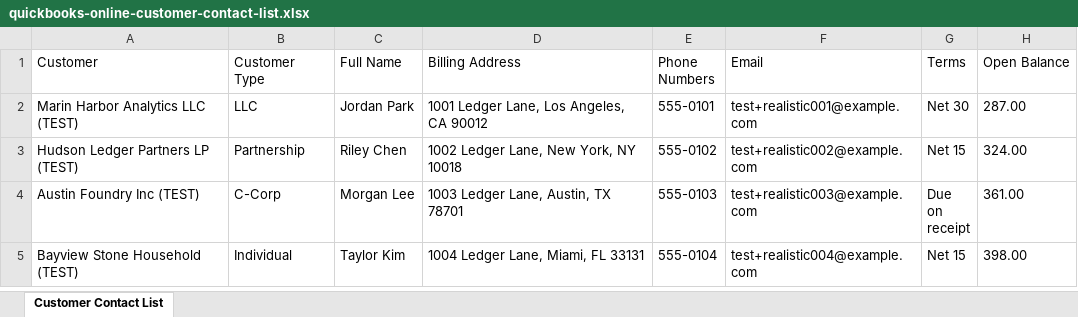
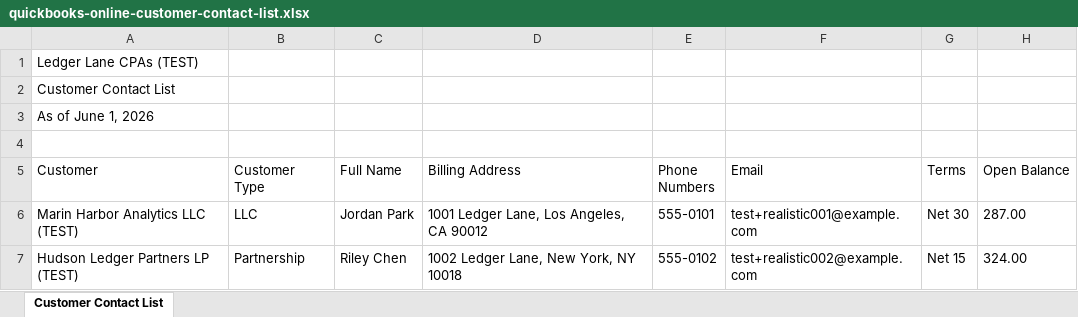
Before and after one commit to langgenius/due-date-hq-jwl, an Excel workbook: docs/product-design/migration-copilot/06-fixtures/realistic-exports/quickbooks-online-customer-contact-list.xlsx, sheet Customer Contact List, drawn as a sheet; only a part is shown; the shorter side is filled out with more unchanged rows; values as stored, in another font and other column widths than the file's, no borders; the diff names each change by its address in the sheet, - before the commit and + after, or states it on an @@ line.

```diff
--- a/docs/product-design/migration-copilot/06-fixtures/realistic-exports/quickbooks-online-customer-contact-list.xlsx (sheet Customer Contact List)
+++ b/docs/product-design/migration-copilot/06-fixtures/realistic-exports/quickbooks-online-customer-contact-list.xlsx (sheet Customer Contact List)
+row 1: Ledger Lane CPAs (TEST)
+row 2: Customer Contact List
+row 3: As of June 1, 2026
+row 4: (empty)
```
Also changed, not shown: 4 other files.
